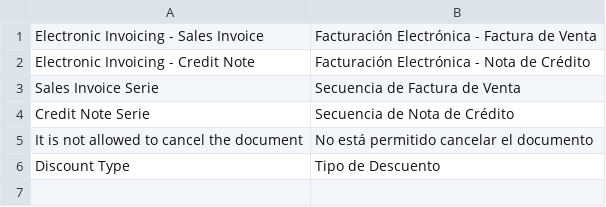
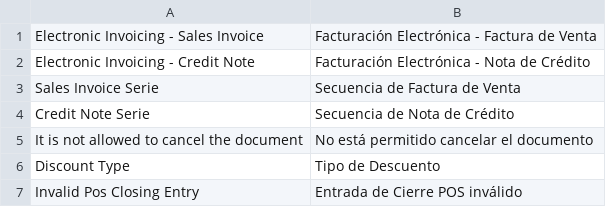
Before and after one commit to qlip-cloud/pos_eico_integration, a CSV file: pos_eico_integration/translations/es.csv, drawn as a sheet; the diff names each change by its address in the sheet, - before the commit and + after, or states it on an @@ line.

Commit message:
[FIX]Se ajusta el proceso de cierre para manteenr las facturas de ventas que se han enviado a la DIAN y permanecen en borrador. [FIX]Se ajusta el proceso para la respuesta de la DIAN status 3 Reachazada.

```diff
--- a/pos_eico_integration/translations/es.csv
+++ b/pos_eico_integration/translations/es.csv
+row 7: Invalid Pos Closing Entry | Entrada de Cierre POS inválido
```
Also changed, not shown: 1 other file.
